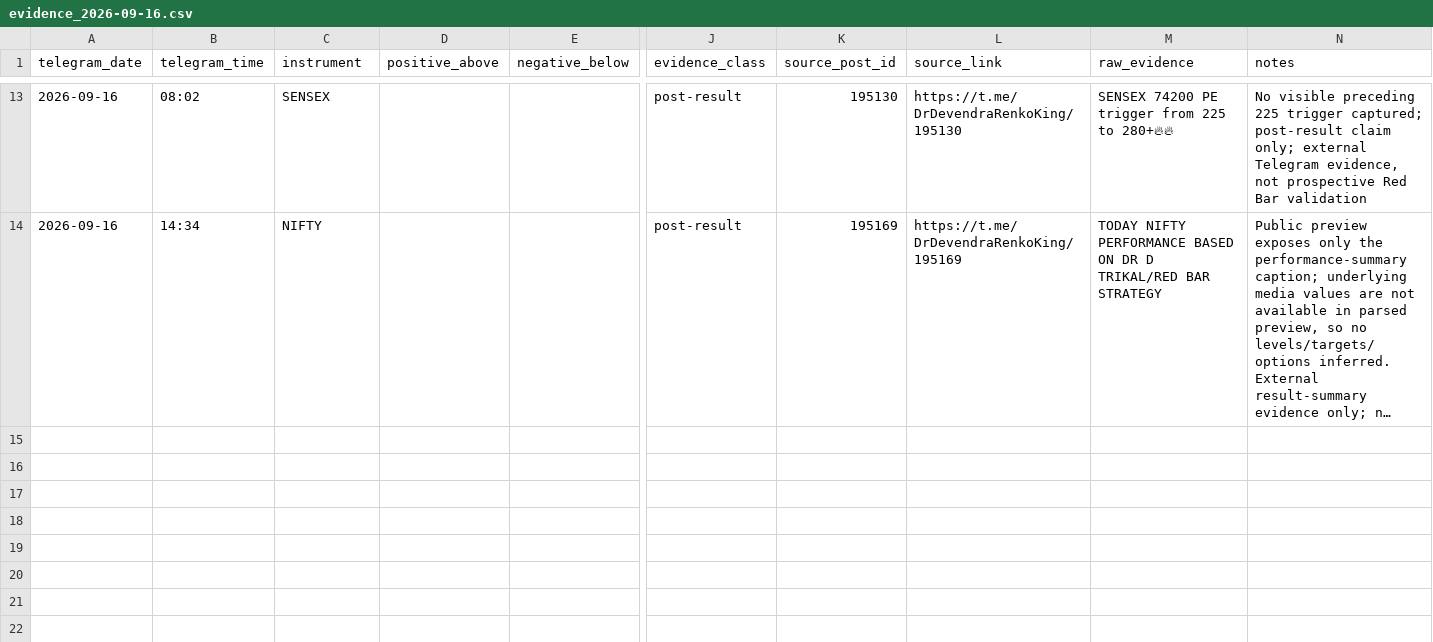
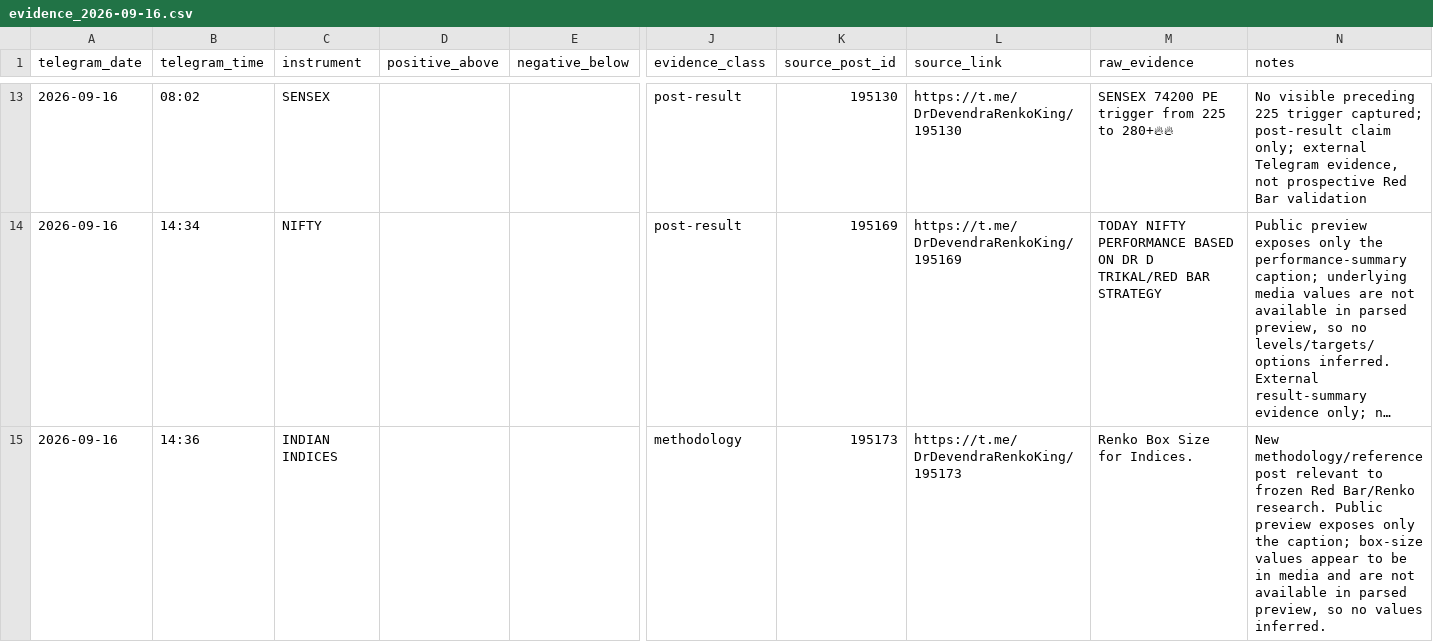
Before and after one commit to sandipangadi/DefineEdge-2.0, a CSV file: research/redbar/telegram/evidence_2026-09-16.csv, drawn as a sheet; only a part is shown, gaps mark what is left out; long unchanged cells end in …; rows hold the shown columns only; the diff names each change by its address in the sheet, - before the commit and + after, or states it on an @@ line.

Commit message:
redbar: capture new indices Renko methodology post

```diff
--- a/research/redbar/telegram/evidence_2026-09-16.csv
+++ b/research/redbar/telegram/evidence_2026-09-16.csv
+row 15: 2026-09-16 | 14:36 | INDIAN INDICES |  |  | methodology | 195173 | https://t.me/DrDevendraRenkoKing/195173 | Renko Box Size for Indices. | New methodology/reference post relevant to frozen Red Bar/Renko research. Public preview exposes only the caption; box-size values appear to be in media and are not available in parsed preview, so no values inferred.
```
